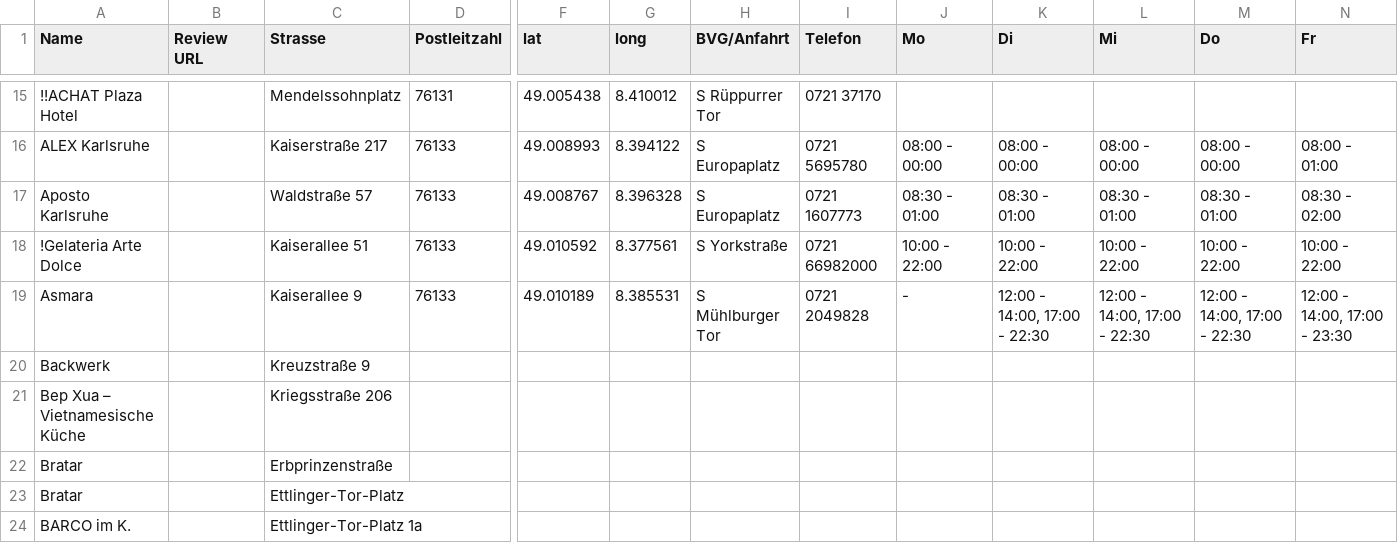
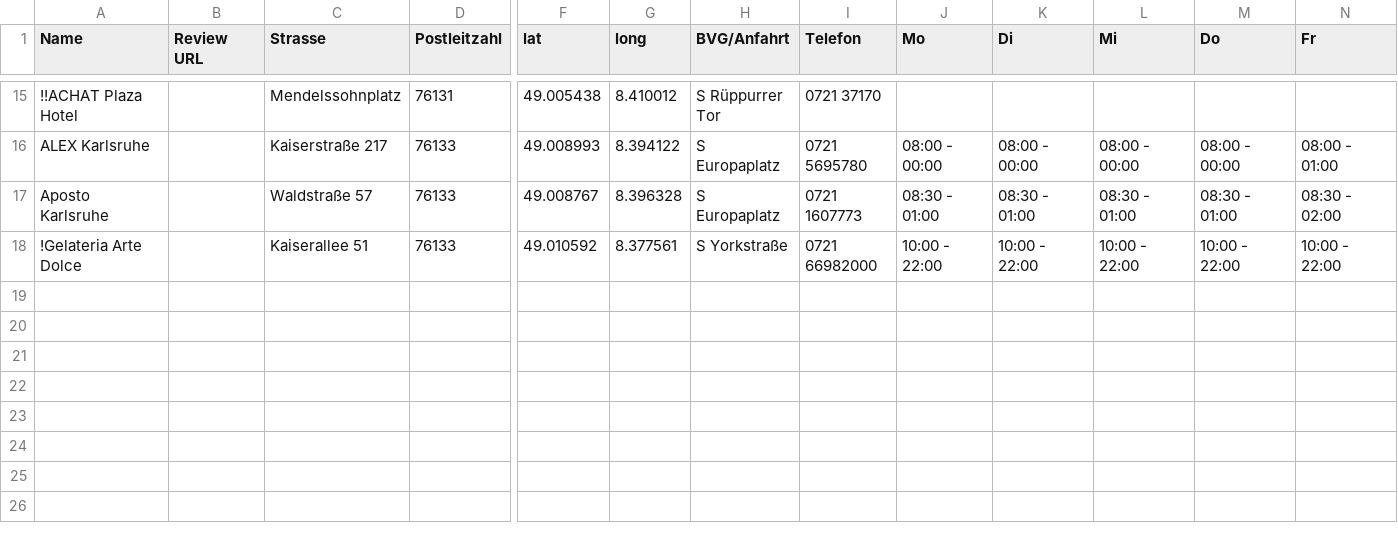
Before and after one commit to vgka1/locations, a TSV file: tabelle.tsv, drawn as a sheet; only a part is shown, gaps mark what is left out; rows hold the shown columns only; the diff names each change by its address in the sheet, - before the commit and + after, or states it on an @@ line.

Commit message:
Update tabelle.tsv

```diff
--- a/tabelle.tsv
+++ b/tabelle.tsv
-row 19: Asmara |  | Kaiserallee 9 | 76133 | 49.010189 | 8.385531 | S Mühlburger Tor | 0721 2049828 | - | 12:00 - 14:00, 17:00 - 22:30 | 12:00 - 14:00, 17:00 - 22:30 | 12:00 - 14:00, 17:00 - 22:30 | 12:00 - 14:00, 17:00 - 23:30
-row 20: Backwerk |  | Kreuzstraße 9
-row 21: Bep Xua – Vietnamesische Küche |  | Kriegsstraße 206
-row 22: Bratar |  | Erbprinzenstraße
-row 23: Bratar |  | Ettlinger-Tor-Platz
-row 24: BARCO im K. |  | Ettlinger-Tor-Platz 1a
```
